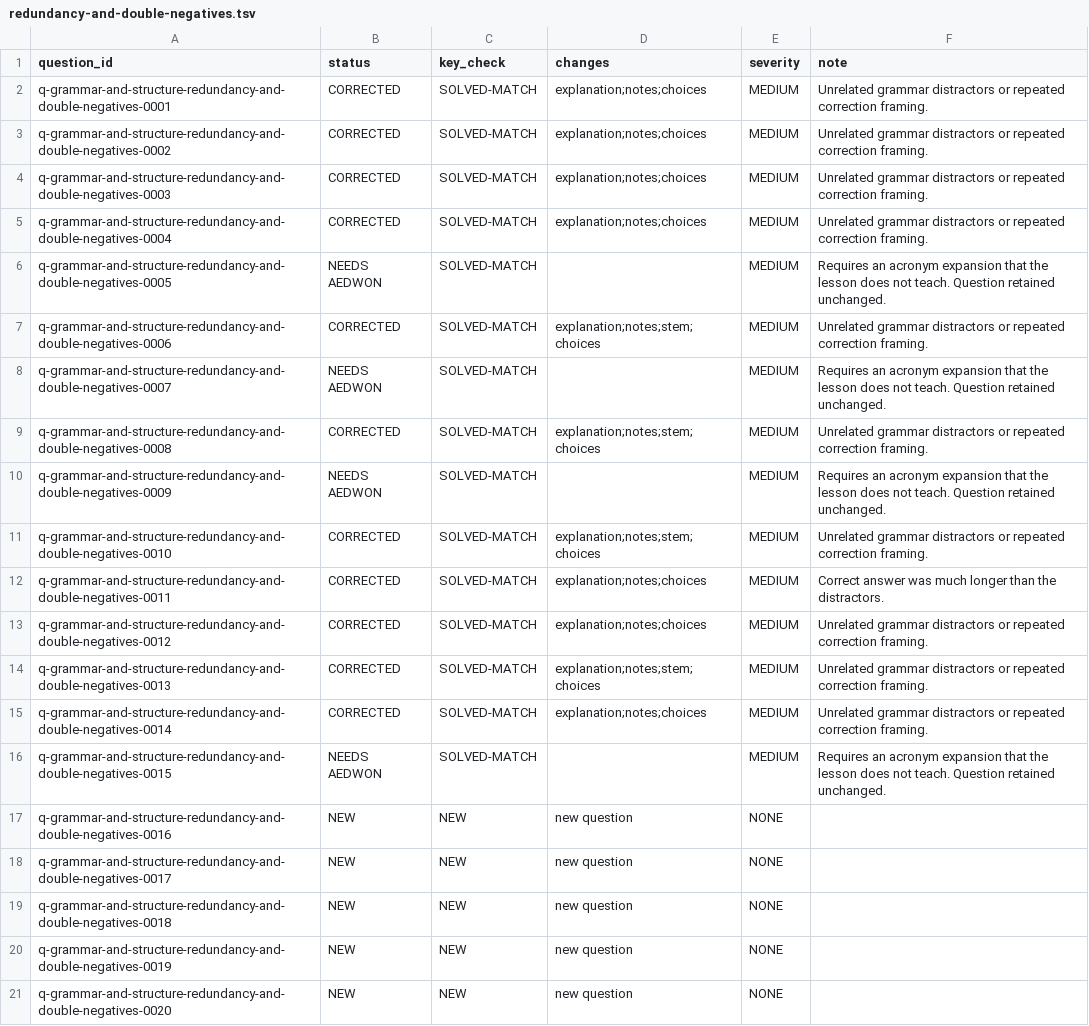
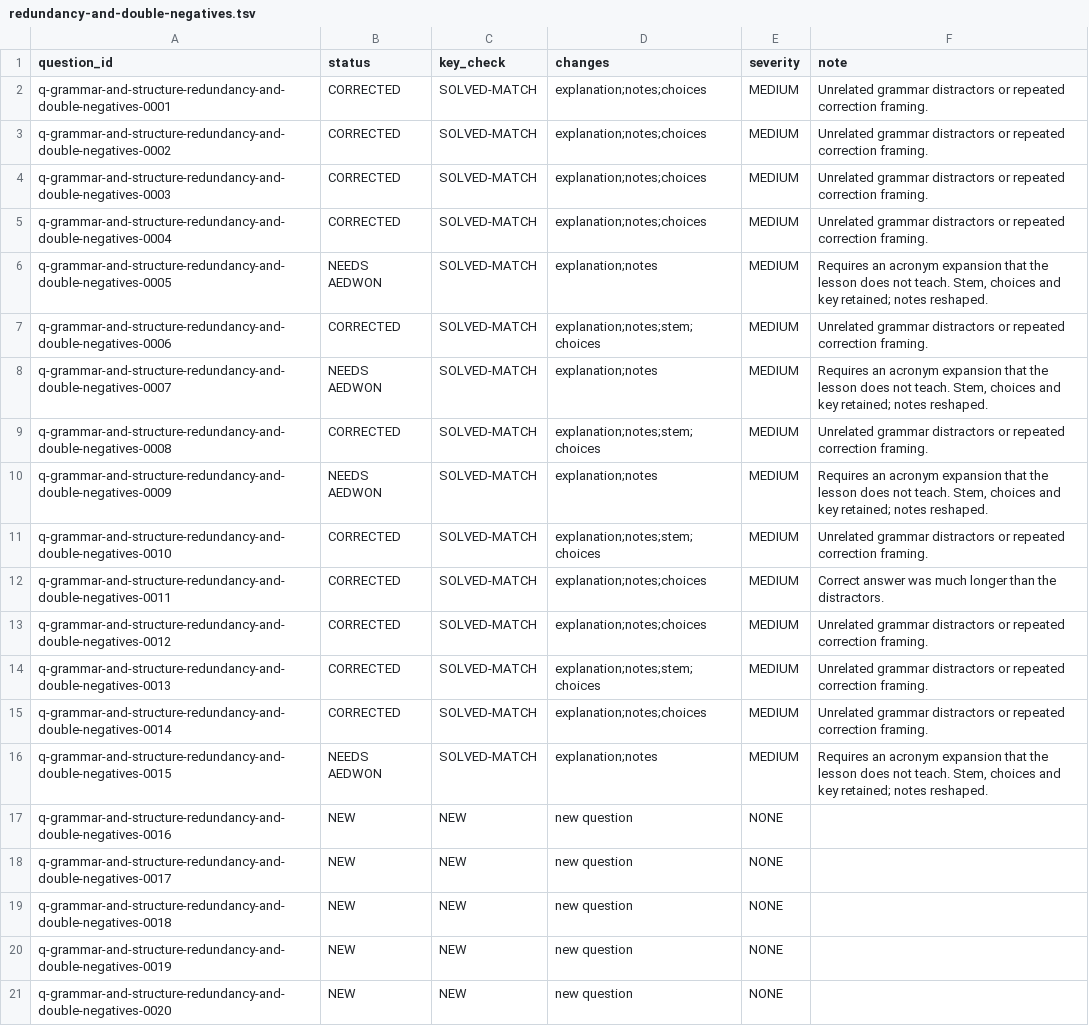
Before and after one commit to Aedwon/Pantas, a TSV file: docs/content/audit/question-qa-r2/language-proficiency/grammar-and-structure/redundancy-and-double-negatives.tsv, drawn as a sheet.

Commit message:
content: make flagged abbreviation notes useful for either review path

```diff
--- a/docs/content/audit/question-qa-r2/language-proficiency/grammar-and-structure/redundancy-and-double-negatives.tsv
+++ b/docs/content/audit/question-qa-r2/language-proficiency/grammar-and-structure/redundancy-and-double-negatives.tsv
@@ -5,7 +5,7 @@ q-grammar-and-structure-redundancy-and-double-negatives-0003	CORRECTED	SOLVED-MA
 q-grammar-and-structure-redundancy-and-double-negatives-0004	CORRECTED	SOLVED-MATCH	explanation;notes;choices	MEDIUM	Unrelated grammar distractors or repeated correction framing.
-q-grammar-and-structure-redundancy-and-double-negatives-0005	NEEDS AEDWON	SOLVED-MATCH		MEDIUM	Requires an acronym expansion that the lesson does not teach. Question retained unchanged.
+q-grammar-and-structure-redundancy-and-double-negatives-0005	NEEDS AEDWON	SOLVED-MATCH	explanation;notes	MEDIUM	Requires an acronym expansion that the lesson does not teach. Stem, choices and key retained; notes reshaped.
 q-grammar-and-structure-redundancy-and-double-negatives-0006	CORRECTED	SOLVED-MATCH	explanation;notes;stem;choices	MEDIUM	Unrelated grammar distractors or repeated correction framing.
-q-grammar-and-structure-redundancy-and-double-negatives-0007	NEEDS AEDWON	SOLVED-MATCH		MEDIUM	Requires an acronym expansion that the lesson does not teach. Question retained unchanged.
+q-grammar-and-structure-redundancy-and-double-negatives-0007	NEEDS AEDWON	SOLVED-MATCH	explanation;notes	MEDIUM	Requires an acronym expansion that the lesson does not teach. Stem, choices and key retained; notes reshaped.
 q-grammar-and-structure-redundancy-and-double-negatives-0008	CORRECTED	SOLVED-MATCH	explanation;notes;stem;choices	MEDIUM	Unrelated grammar distractors or repeated correction framing.
-q-grammar-and-structure-redundancy-and-double-negatives-0009	NEEDS AEDWON	SOLVED-MATCH		MEDIUM	Requires an acronym expansion that the lesson does not teach. Question retained unchanged.
+q-grammar-and-structure-redundancy-and-double-negatives-0009	NEEDS AEDWON	SOLVED-MATCH	explanation;notes	MEDIUM	Requires an acronym expansion that the lesson does not teach. Stem, choices and key retained; notes reshaped.
 q-grammar-and-structure-redundancy-and-double-negatives-0010	CORRECTED	SOLVED-MATCH	explanation;notes;stem;choices	MEDIUM	Unrelated grammar distractors or repeated correction framing.
@@ -15,3 +15,3 @@ q-grammar-and-structure-redundancy-and-double-negatives-0013	CORRECTED	SOLVED-MA
 q-grammar-and-structure-redundancy-and-double-negatives-0014	CORRECTED	SOLVED-MATCH	explanation;notes;choices	MEDIUM	Unrelated grammar distractors or repeated correction framing.
-q-grammar-and-structure-redundancy-and-double-negatives-0015	NEEDS AEDWON	SOLVED-MATCH		MEDIUM	Requires an acronym expansion that the lesson does not teach. Question retained unchanged.
+q-grammar-and-structure-redundancy-and-double-negatives-0015	NEEDS AEDWON	SOLVED-MATCH	explanation;notes	MEDIUM	Requires an acronym expansion that the lesson does not teach. Stem, choices and key retained; notes reshaped.
 q-grammar-and-structure-redundancy-and-double-negatives-0016	NEW	NEW	new question	NONE	
```
Also changed, not shown: 1 other file.
